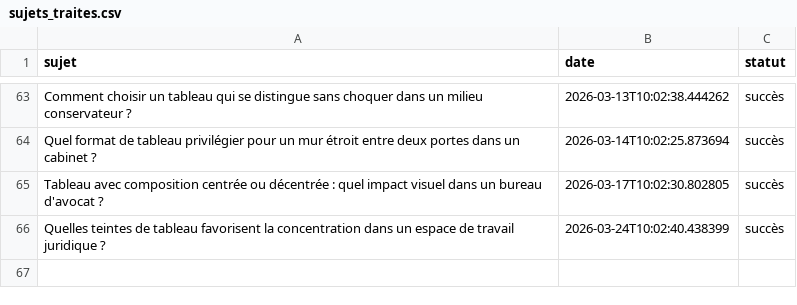
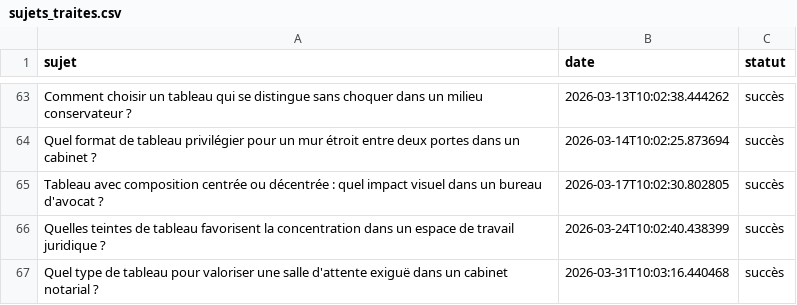
Before and after one commit to Metalosmose21/Cabinet-avocat-2, a CSV file: sujets_traites.csv, drawn as a sheet; only a part is shown, gaps mark what is left out; the diff names each change by its address in the sheet, - before the commit and + after, or states it on an @@ line.

```diff
--- a/sujets_traites.csv
+++ b/sujets_traites.csv
+row 67: Quel type de tableau pour valoriser une salle d'attente exiguë dans un cabinet notarial ? | 2026-03-31T10:03:16.440468 | succès
```
Also changed, not shown: sujets.csv.
